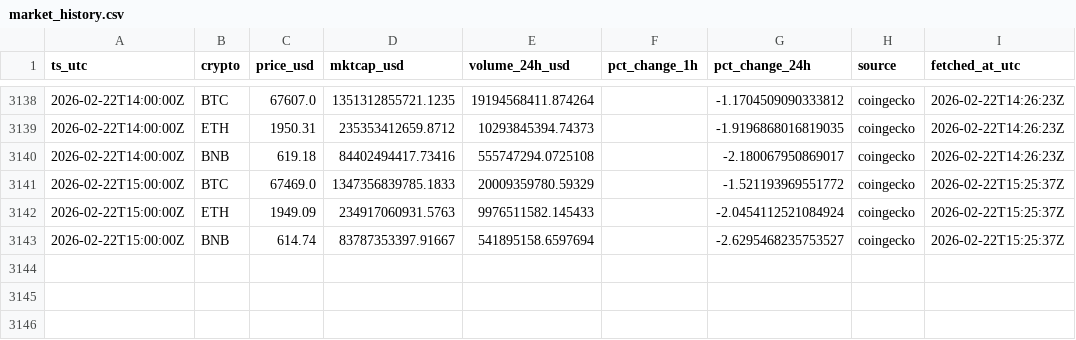
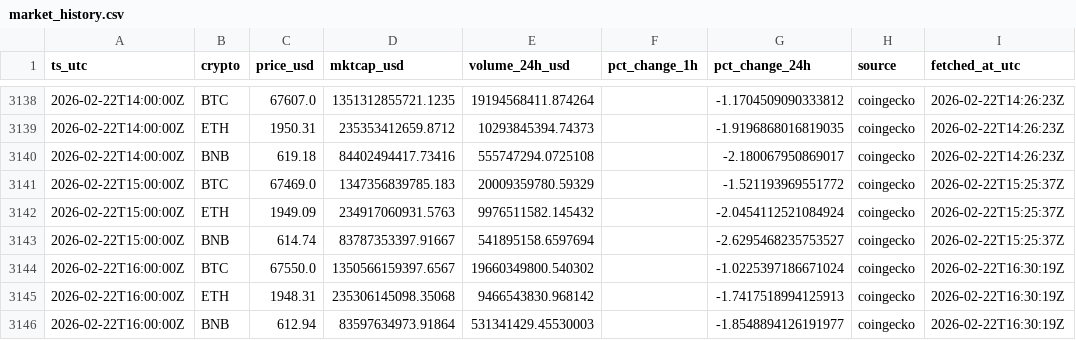
Before and after one commit to gertidokaj/crypto-sentiment-forecasting, a CSV file: data/live/market_history.csv, drawn as a sheet; only a part is shown, gaps mark what is left out.

```diff
--- a/data/live/market_history.csv
+++ b/data/live/market_history.csv
@@ -3140,4 +3140,7 @@ ts_utc,crypto,price_usd,mktcap_usd,volume_24h_usd,pct_change_1h,pct_change_24h,s
 2026-02-22T14:00:00Z,BNB,619.18,84402494417.73416,555747294.0725108,,-2.180067950869017,coingecko,2026-02-22T14:26:23Z
-2026-02-22T15:00:00Z,BTC,67469.0,1347356839785.1833,20009359780.59329,,-1.521193969551772,coingecko,2026-02-22T15:25:37Z
-2026-02-22T15:00:00Z,ETH,1949.09,234917060931.5763,9976511582.145433,,-2.0454112521084924,coingecko,2026-02-22T15:25:37Z
+2026-02-22T15:00:00Z,BTC,67469.0,1347356839785.183,20009359780.59329,,-1.521193969551772,coingecko,2026-02-22T15:25:37Z
+2026-02-22T15:00:00Z,ETH,1949.09,234917060931.5763,9976511582.145432,,-2.0454112521084924,coingecko,2026-02-22T15:25:37Z
 2026-02-22T15:00:00Z,BNB,614.74,83787353397.91667,541895158.6597694,,-2.6295468235753527,coingecko,2026-02-22T15:25:37Z
+2026-02-22T16:00:00Z,BTC,67550.0,1350566159397.6567,19660349800.540302,,-1.0225397186671024,coingecko,2026-02-22T16:30:19Z
+2026-02-22T16:00:00Z,ETH,1948.31,235306145098.35068,9466543830.968142,,-1.7417518994125913,coingecko,2026-02-22T16:30:19Z
+2026-02-22T16:00:00Z,BNB,612.94,83597634973.91864,531341429.45530003,,-1.8548894126191977,coingecko,2026-02-22T16:30:19Z
```
Also changed, not shown: data/live/features_latest.csv, data/live/market_latest.csv, 6 other files.
